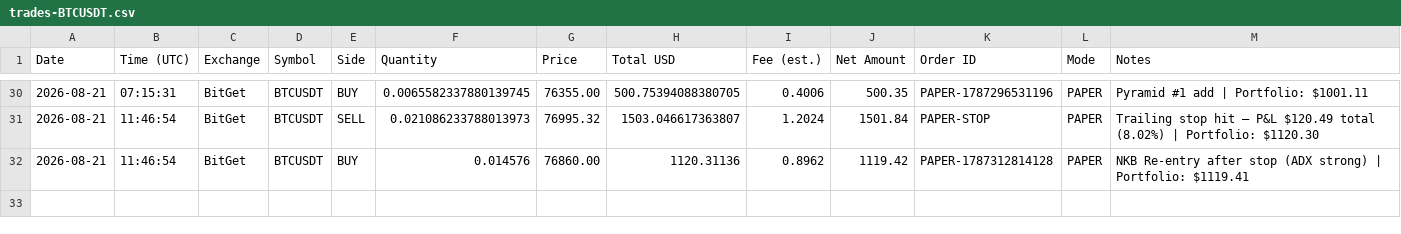
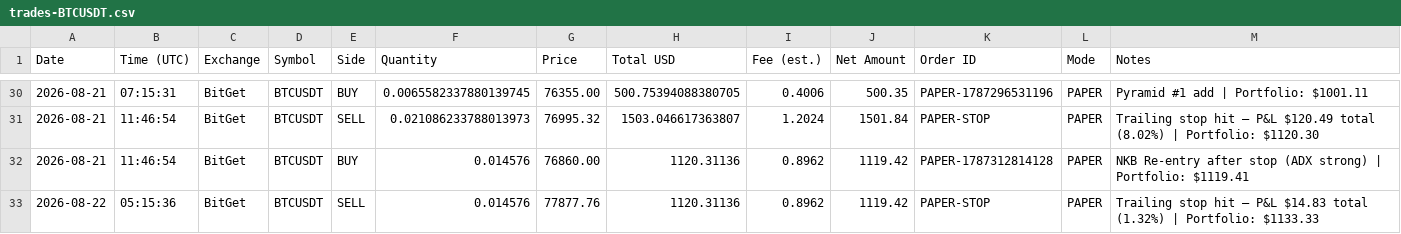
Before and after one commit to odgersjewellr-maker/my-trading--bot--lewis-scalping, a CSV file: trades-BTCUSDT.csv, drawn as a sheet; only a part is shown, gaps mark what is left out; the diff names each change by its address in the sheet, - before the commit and + after, or states it on an @@ line.

```diff
--- a/trades-BTCUSDT.csv
+++ b/trades-BTCUSDT.csv
+row 33: 2026-08-22 | 05:15:36 | BitGet | BTCUSDT | SELL | 0.014576 | 77877.76 | 1120.31136 | 0.8962 | 1119.42 | PAPER-STOP | PAPER | Trailing stop hit — P&L $14.83 total (1.32%) | Portfolio: $1133.33
```
Also changed, not shown: 4 other files.
